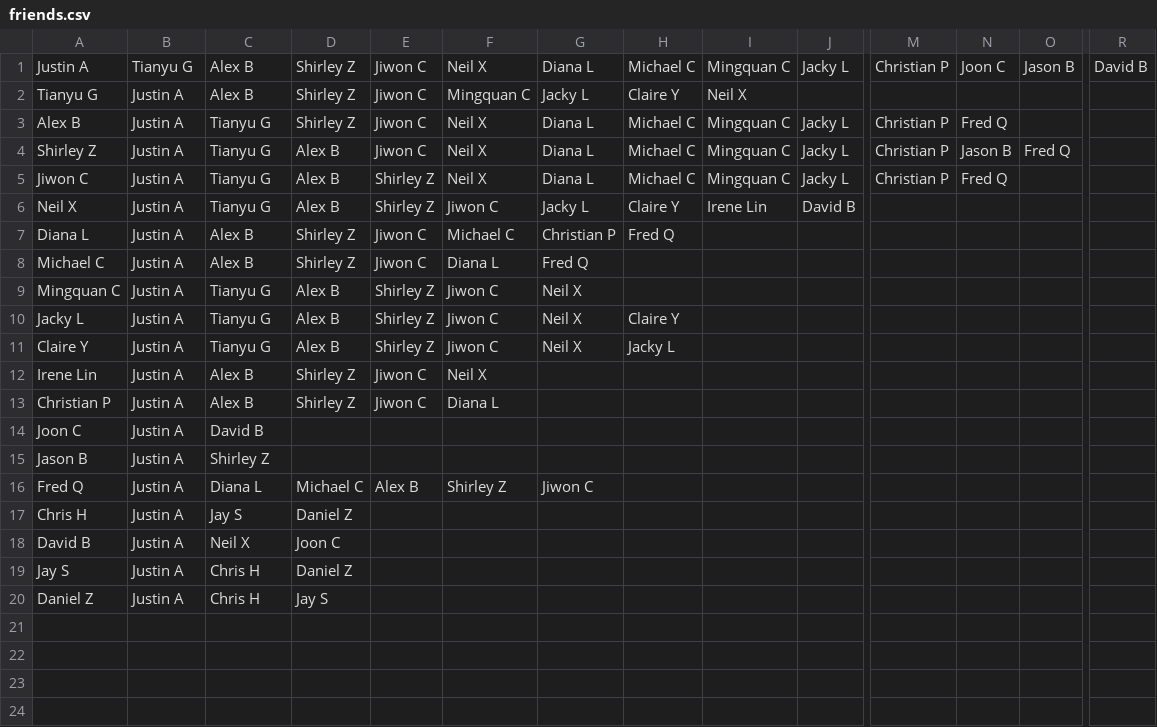
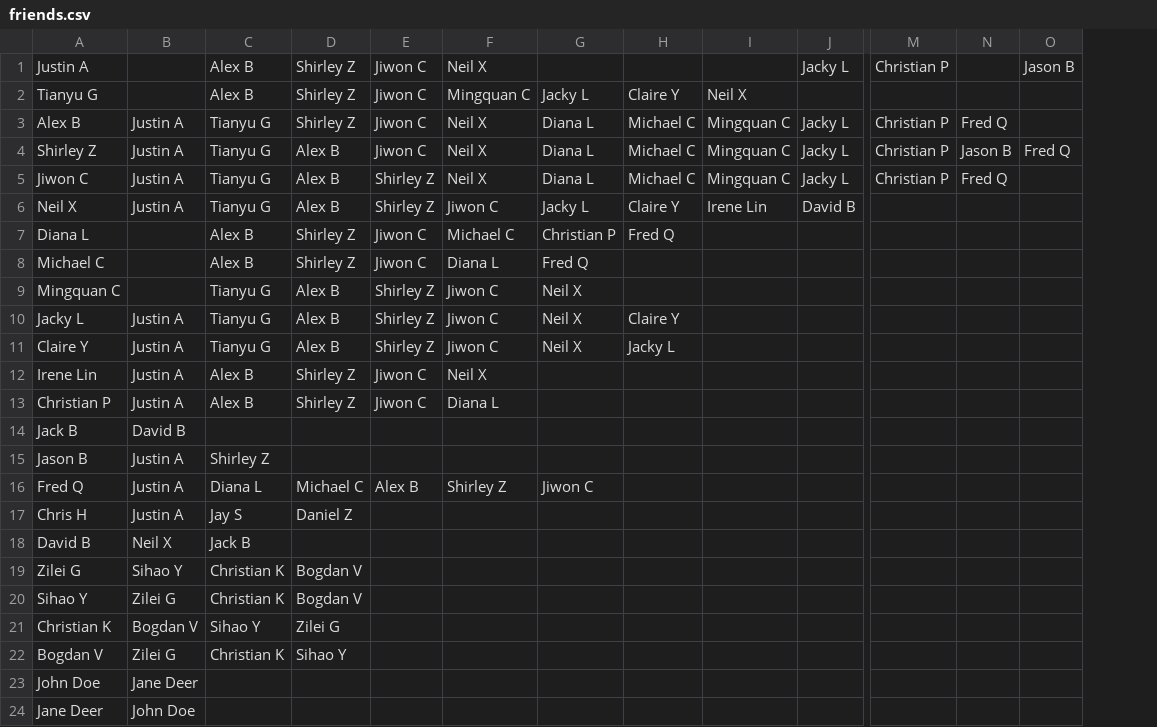
Before and after one commit to Justin-Ahn/data_framework, a CSV file: framework/src/main/resources/friends.csv, drawn as a sheet; only a part is shown, gaps mark what is left out; removed rows and columns are numbered as before the commit, all else as after; rows hold the shown columns only; the diff names each change by its address in the sheet, - before the commit and + after, or states it on an @@ line.

```diff
--- a/framework/src/main/resources/friends.csv
+++ b/framework/src/main/resources/friends.csv
-column R, row 1: David B
-B1: Tianyu G
+B1: (empty)
-G1: Diana L
+G1: (empty)
-H1: Michael C
+H1: (empty)
-I1: Mingquan C
+I1: (empty)
-N1: Joon C
+N1: (empty)
-B2: Justin A
+B2: (empty)
-B7:B9: Justin A
+B7:B9: (empty)
-row 14: Joon C | Justin A | David B
+row 14: Jack B | David B
-B18: Justin A
+B18: Neil X
-C18: Neil X
+C18: Jack B
-D18: Joon C
+D18: (empty)
-row 19: Jay S | Justin A | Chris H | Daniel Z
-row 20: Daniel Z | Justin A | Chris H | Jay S
+row 19: Zilei G | Sihao Y | Christian K | Bogdan V
+row 20: Sihao Y | Zilei G | Christian K | Bogdan V
+row 21: Christian K | Bogdan V | Sihao Y | Zilei G
+row 22: Bogdan V | Zilei G | Christian K | Sihao Y
+row 23: John Doe | Jane Deer
+row 24: Jane Deer | John Doe
```
Also changed, not shown: 10 other files.
